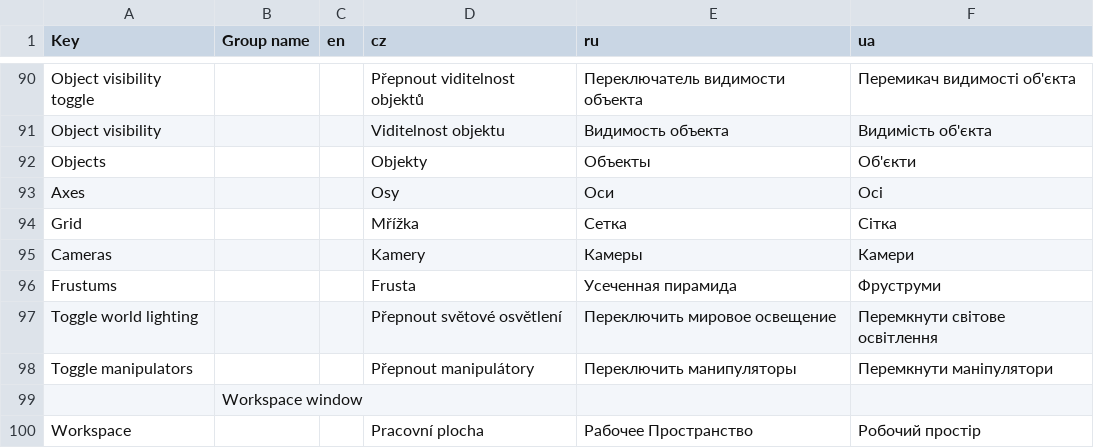
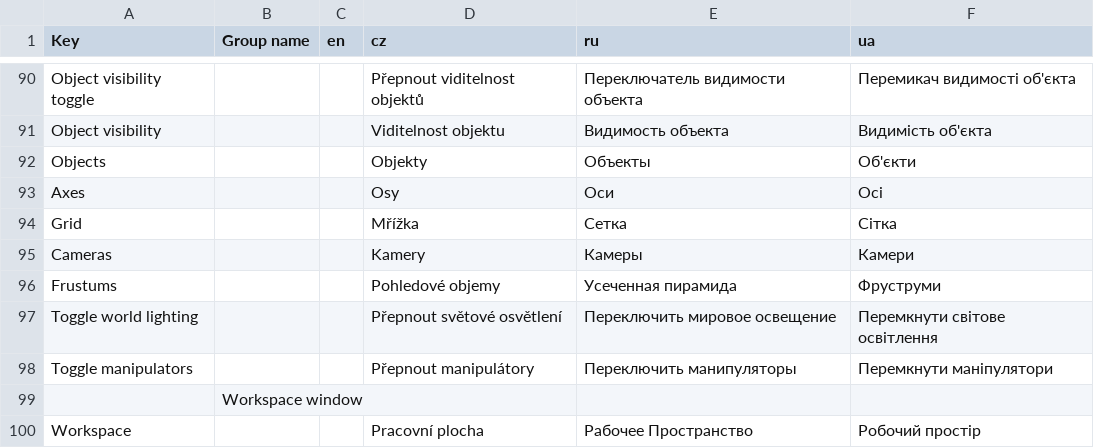
Before and after one commit to i3t-tool/i3t, a CSV file: Data/Localization/localization.csv, drawn as a sheet; only a part is shown, gaps mark what is left out; the diff covers the shown part only.

```diff
--- a/Data/Localization/localization.csv
+++ b/Data/Localization/localization.csv
@@ -95,3 +95,3 @@ Grid,,,Mřížka,Сетка,Сітка
 Cameras,,,Kamery,Камеры,Камери
-Frustums,,,Frusta,Усеченная пирамида,Фруструми
+Frustums,,,Pohledové objemy,Усеченная пирамида,Фруструми
 Toggle world lighting,,,Přepnout světové osvětlení,Переключить мировое освещение,Перемкнути світове освітлення
```
Also changed, not shown: 18 added rows, 7 removed rows and 5 edited cells elsewhere in this file, 4 other files.
